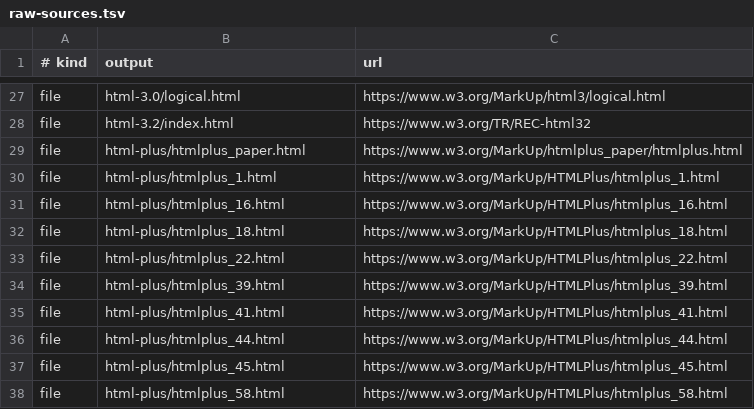
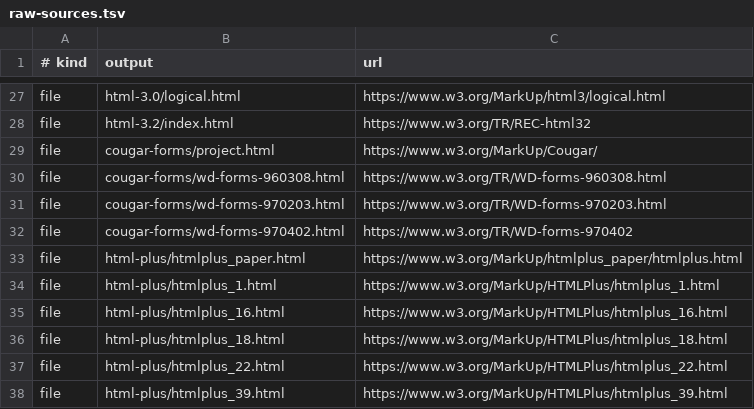
Before and after one commit to yuheiy/origins-of-html-elements, a TSV file: tools/raw-sources.tsv, drawn as a sheet; only a part is shown, gaps mark what is left out; the shorter side is filled out with more unchanged rows; the diff names each change by its address in the sheet, - before the commit and + after, or states it on an @@ line.

Commit message:
Correct WAI and Cougar form lineages
Trace label, fieldset, and legend through the 1996 forms proposals, Cougar drafts, and HTML 4 instead of the later WAI review. Preserve unresolved naming transitions and add primary-source snapshots so the claims remain verifiable.

```diff
--- a/tools/raw-sources.tsv
+++ b/tools/raw-sources.tsv
+row 29: file | cougar-forms/project.html | https://www.w3.org/MarkUp/Cougar/
+row 30: file | cougar-forms/wd-forms-960308.html | https://www.w3.org/TR/WD-forms-960308.html
+row 31: file | cougar-forms/wd-forms-970203.html | https://www.w3.org/TR/WD-forms-970203.html
+row 32: file | cougar-forms/wd-forms-970402.html | https://www.w3.org/TR/WD-forms-970402
```
Also changed, not shown: 11 other files.
